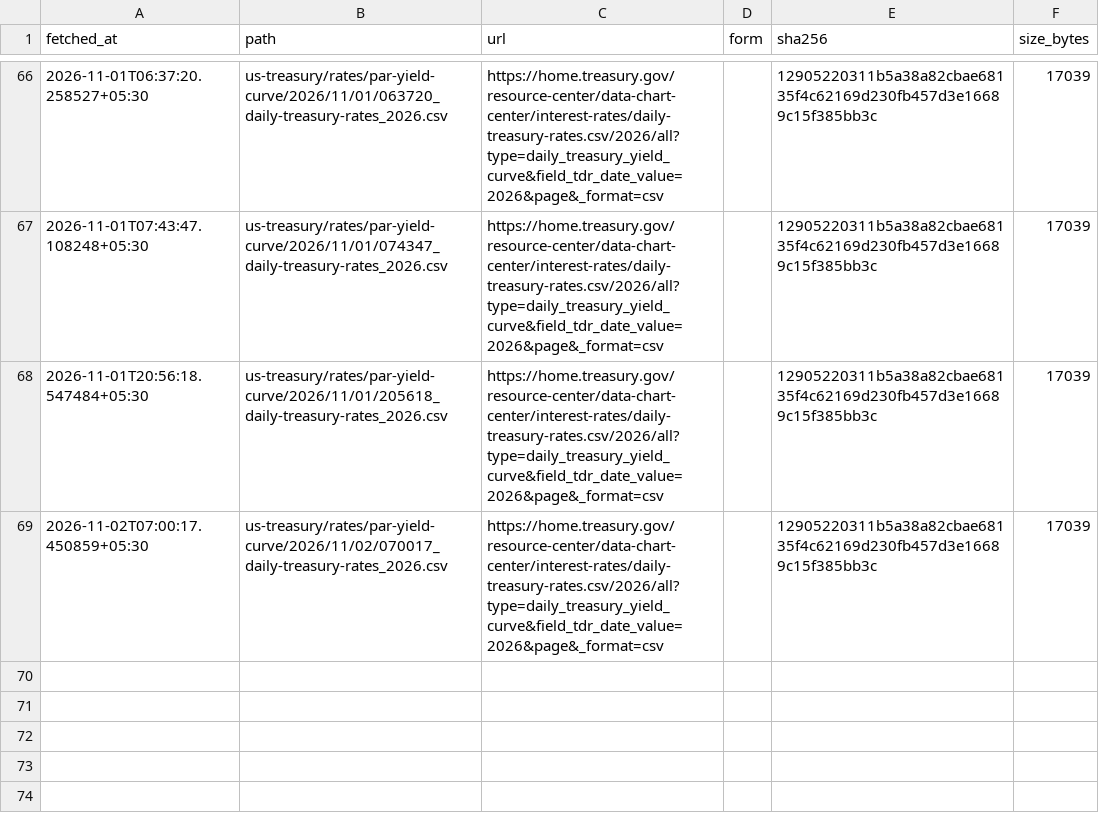
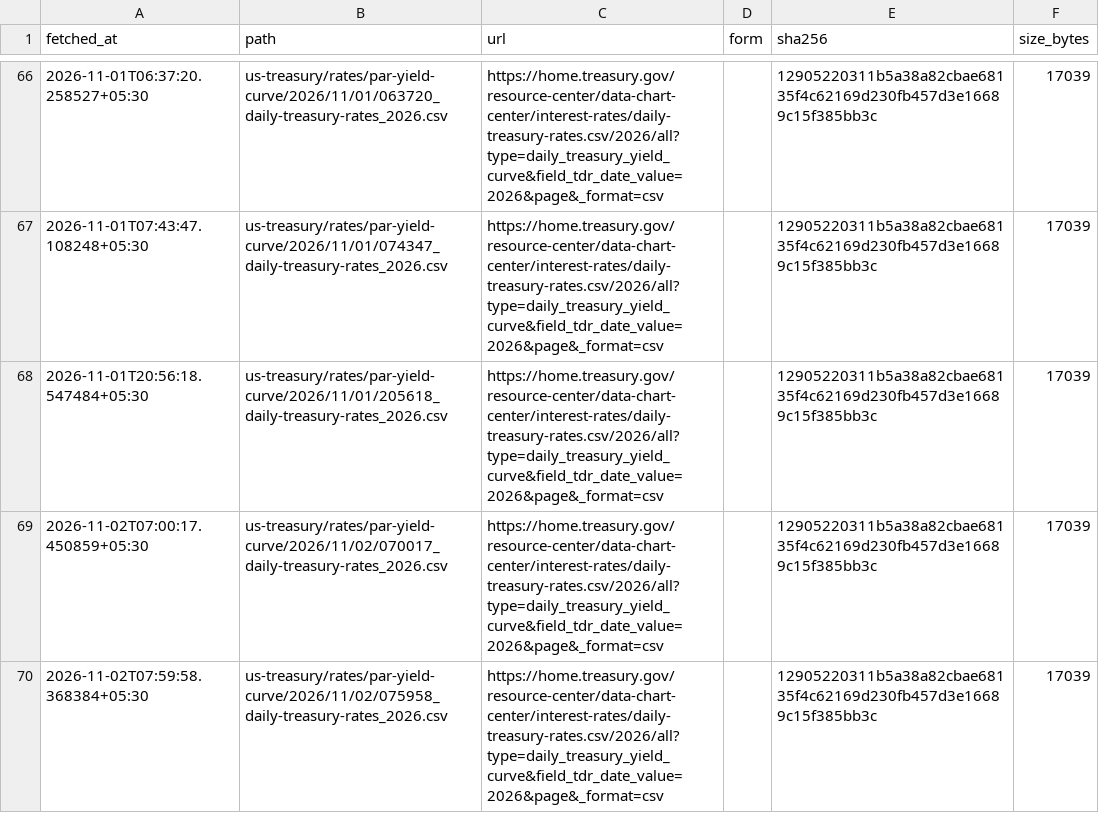
Before and after one commit to contactexepex/omenix-trading, a CSV file: research/data/manifests/global-cues/us10y.csv, drawn as a sheet; only a part is shown, gaps mark what is left out; the diff names each change by its address in the sheet, - before the commit and + after, or states it on an @@ line.

```diff
--- a/research/data/manifests/global-cues/us10y.csv
+++ b/research/data/manifests/global-cues/us10y.csv
+row 70: 2026-11-02T07:59:58.368384+05:30 | us-treasury/rates/par-yield-curve/2026/11/02/075958_daily-treasury-rates_2026.csv | https://home.treasury.gov/resource-center/data-chart-center/interest-rates/daily-treasury-rates.csv/2026/all?type=daily_treasury_yield_curve&field_tdr_date_value=2026&page&_format=csv |  | 12905220311b5a38a82cbae68135f4c62169d230fb457d3e16689c15f385bb3c | 17039
```
Also changed, not shown: research/data/manifests/global-cues/eurostoxx50_yahoo.csv, research/data/manifests/global-cues/sse_composite.csv, 18 other files.
